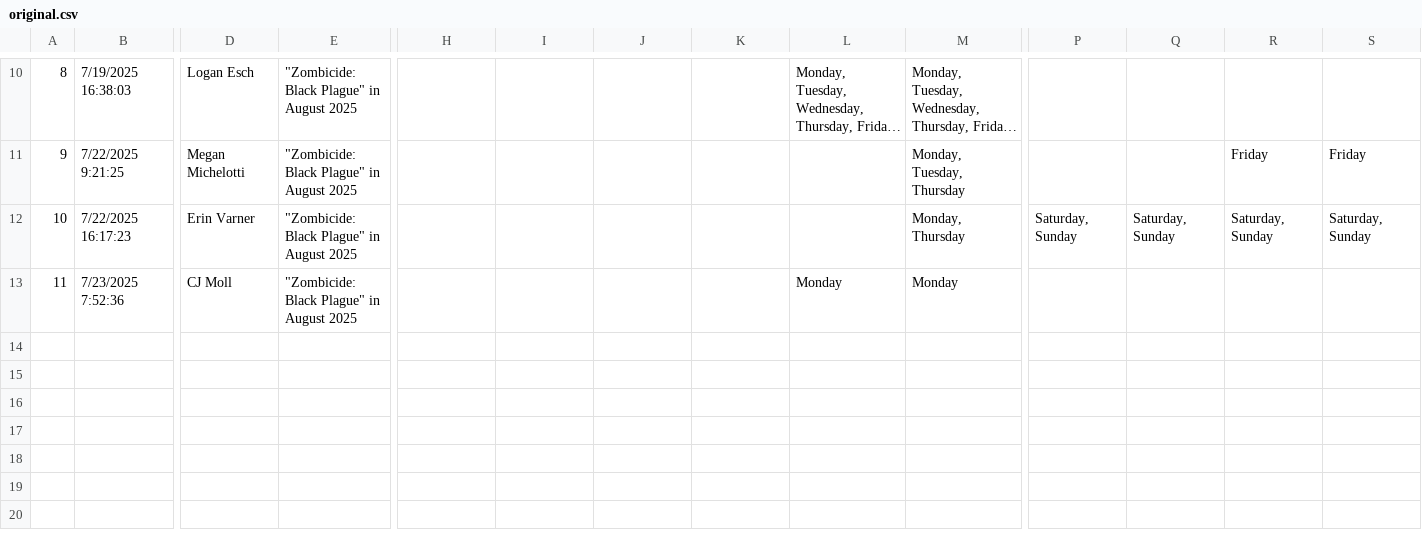
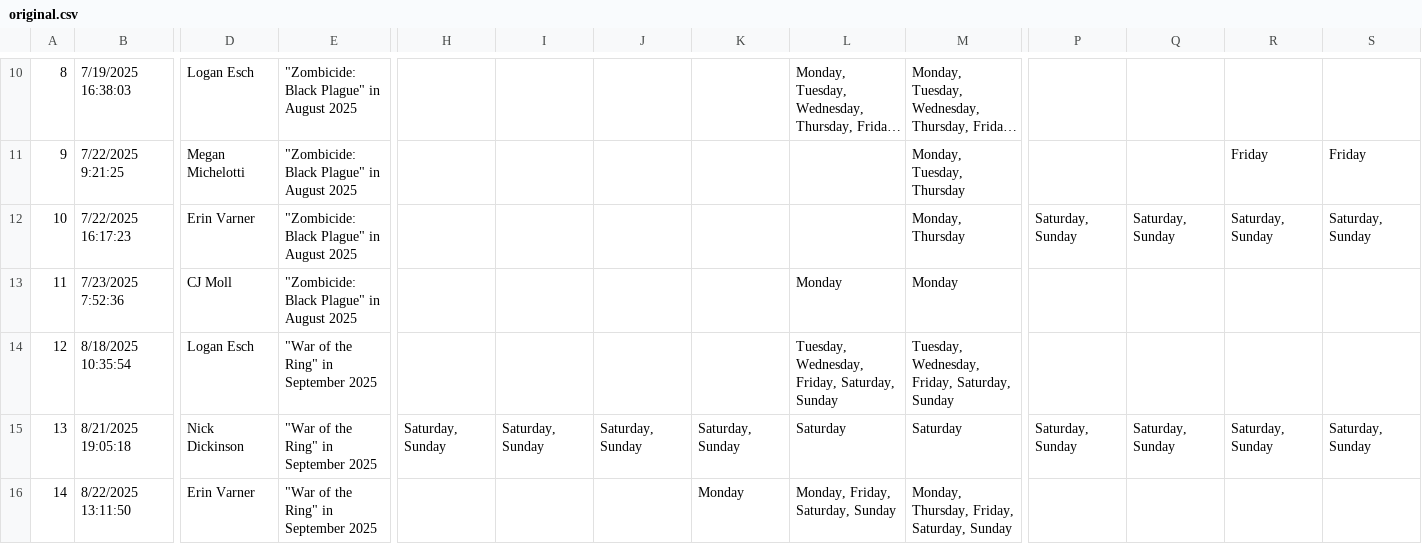
Before and after one commit to CategorIAN/ABCD, a CSV file: EventPlanAvailability_DB/original.csv, drawn as a sheet; only a part is shown, gaps mark what is left out; long unchanged cells end in …; rows hold the shown columns only; the diff names each change by its address in the sheet, - before the commit and + after, or states it on an @@ line.

```diff
--- a/EventPlanAvailability_DB/original.csv
+++ b/EventPlanAvailability_DB/original.csv
+row 14: 12 | 8/18/2025 10:35:54 | Logan Esch | "War of the Ring" in September 2025 |  |  |  |  | Tuesday, Wednesday, Friday, Saturday, Sunday | Tuesday, Wednesday, Friday, Saturday, Sunday
+row 15: 13 | 8/21/2025 19:05:18 | Nick Dickinson | "War of the Ring" in September 2025 | Saturday, Sunday | Saturday, Sunday | Saturday, Sunday | Saturday, Sunday | Saturday | Saturday | Saturday, Sunday | Saturday, Sunday | Saturday, Sunday | Saturday, Sunday
+row 16: 14 | 8/22/2025 13:11:50 | Erin Varner | "War of the Ring" in September 2025 |  |  |  | Monday | Monday, Friday, Saturday, Sunday | Monday, Thursday, Friday, Saturday, Sunday
```
Also changed, not shown: Raw Data/EventPlanAvailability_DB.csv, 6 other files.
